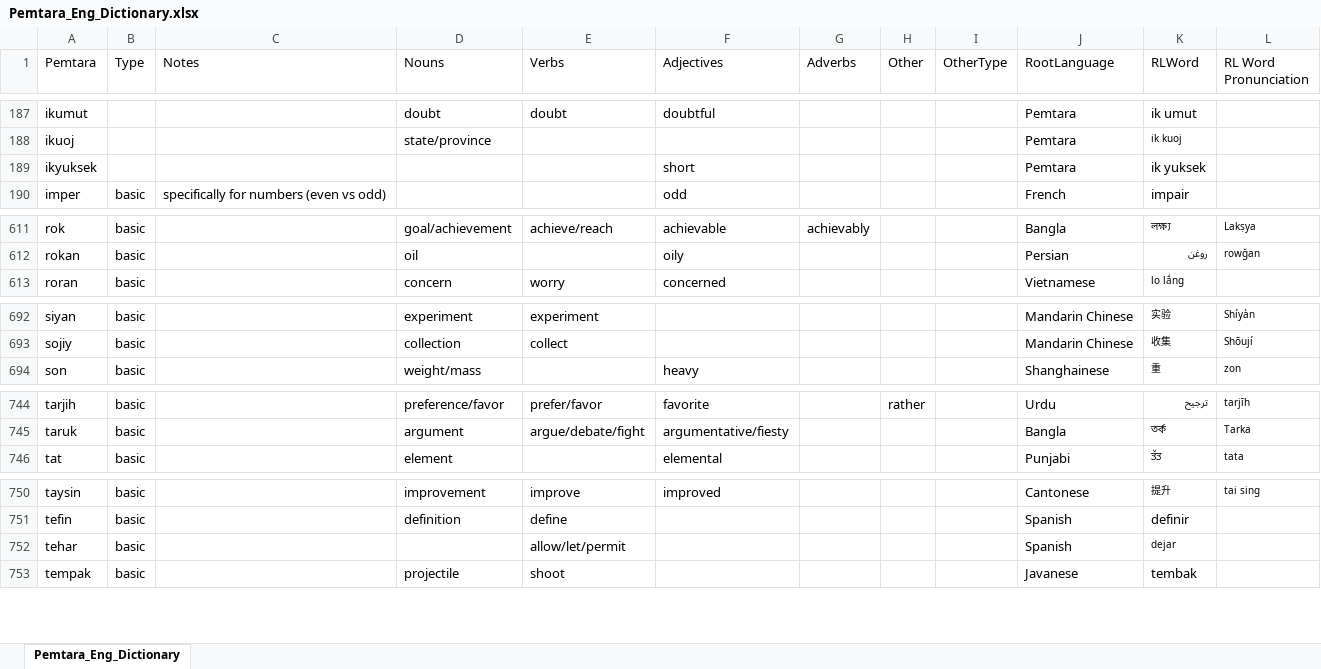
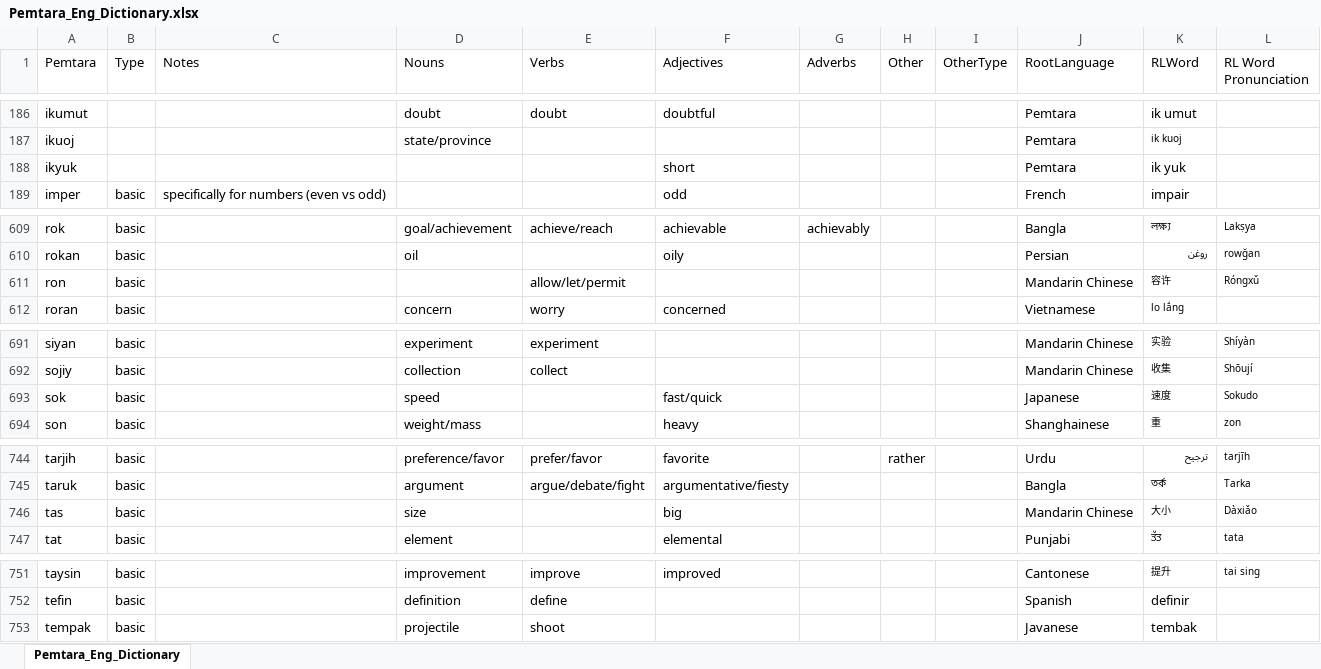
Before and after one commit to brushscape/Orostara-Dictionary, an Excel workbook: files/Pemtara_Eng_Dictionary.xlsx, sheet Pemtara_Eng_Dictionary, drawn as a sheet; only a part is shown, gaps mark what is left out; values as stored, in another font and other column widths than the file's, no borders; table styles not drawn; removed rows and columns are numbered as before the commit, all else as after; the diff covers the shown part only; the diff names each change by its address in the sheet, - before the commit and + after, or states it on an @@ line.

```diff
--- a/files/Pemtara_Eng_Dictionary.xlsx (sheet Pemtara_Eng_Dictionary)
+++ b/files/Pemtara_Eng_Dictionary.xlsx (sheet Pemtara_Eng_Dictionary)
-A188 (Pemtara): ikyuksek
+A188 (Pemtara): ikyuk
-K188 (RLWord): ik yuksek
+K188 (RLWord): ik yuk
+row 611: ron | basic |  |  | allow/let/permit |  |  |  |  | Mandarin Chinese | 容许 | Róngxǔ
+row 693: sok | basic |  | speed |  | fast/quick |  |  |  | Japanese | 速度 | Sokudo
+row 746: tas | basic |  | size |  | big |  |  |  | Mandarin Chinese | 大小 | Dàxiǎo
-row 752: tehar | basic |  |  | allow/let/permit |  |  |  |  | Spanish | dejar
```
Also changed, not shown: 6 added rows, 8 removed rows and 3 edited cells elsewhere in this sheet, 2 other files.
